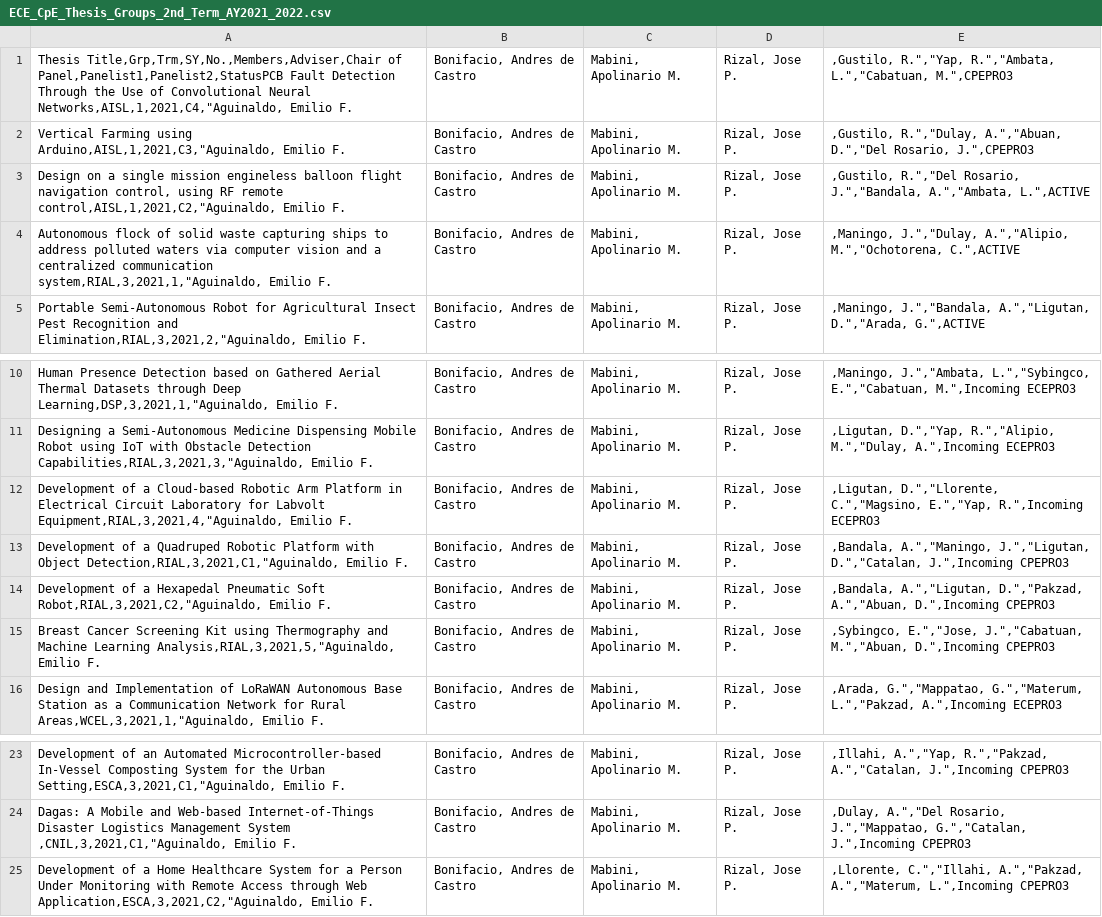
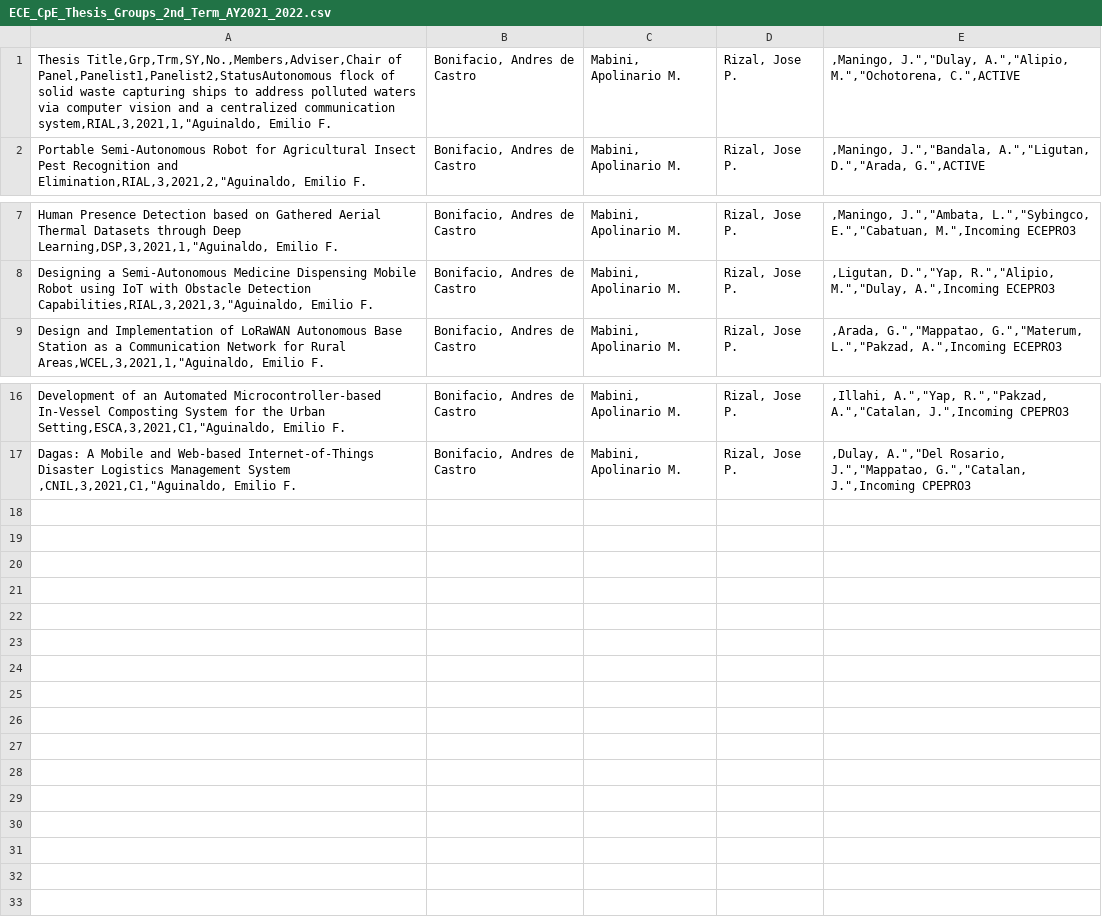
Before and after one commit to melvincabatuan/DeleteRowDemo, a CSV file: data/ECE_CpE_Thesis_Groups_2nd_Term_AY2021_2022.csv, drawn as a sheet; only a part is shown, gaps mark what is left out.

```diff
--- a/data/ECE_CpE_Thesis_Groups_2nd_Term_AY2021_2022.csv
+++ b/data/ECE_CpE_Thesis_Groups_2nd_Term_AY2021_2022.csv
@@ -1,5 +1,2 @@
-Thesis Title,Grp,Trm,SY,No.,Members,Adviser,Chair of Panel,Panelist1,Panelist2,StatusPCB Fault Detection Through the Use of Convolutional Neural Networks,AISL,1,2021,C4,"Aguinaldo, Emilio F. ;Bonifacio, Andres de Castro ;Mabini, Apolinario M. ;Rizal, Jose P. ; ","Gustilo, R.","Yap, R.","Ambata, L.","Cabatuan, M.",CPEPRO3
-Vertical Farming using Arduino,AISL,1,2021,C3,"Aguinaldo, Emilio F. ;Bonifacio, Andres de Castro ;Mabini, Apolinario M. ;Rizal, Jose P. ; ","Gustilo, R.","Dulay, A.","Abuan, D.","Del Rosario, J.",CPEPRO3
-"Design on a single mission engineless balloon flight navigation control, using RF remote control",AISL,1,2021,C2,"Aguinaldo, Emilio F. ;Bonifacio, Andres de Castro ;Mabini, Apolinario M. ;Rizal, Jose P. ; ","Gustilo, R.","Del Rosario, J.","Bandala, A.","Ambata, L.",ACTIVE
-Autonomous flock of solid waste capturing ships to address polluted waters via computer vision and a centralized communication system,RIAL,3,2021,1,"Aguinaldo, Emilio F. ;Bonifacio, Andres de Castro ;Mabini, Apolinario M. ;Rizal, Jose P. ; ","Maningo, J.","Dulay, A.","Alipio, M.","Ochotorena, C.",ACTIVE
+Thesis Title,Grp,Trm,SY,No.,Members,Adviser,Chair of Panel,Panelist1,Panelist2,StatusAutonomous flock of solid waste capturing ships to address polluted waters via computer vision and a centralized communication system,RIAL,3,2021,1,"Aguinaldo, Emilio F. ;Bonifacio, Andres de Castro ;Mabini, Apolinario M. ;Rizal, Jose P. ; ","Maningo, J.","Dulay, A.","Alipio, M.","Ochotorena, C.",ACTIVE
 Portable Semi-Autonomous Robot for Agricultural Insect Pest Recognition and Elimination,RIAL,3,2021,2,"Aguinaldo, Emilio F. ;Bonifacio, Andres de Castro ;Mabini, Apolinario M. ;Rizal, Jose P. ; ","Maningo, J.","Bandala, A.","Ligutan, D.","Arada, G.",ACTIVE
@@ -11,6 +8,2 @@ Human Presence Detection based on Gathered Aerial Thermal Datasets through Deep
 Designing a Semi-Autonomous Medicine Dispensing Mobile Robot using IoT with Obstacle Detection Capabilities,RIAL,3,2021,3,"Aguinaldo, Emilio F. ;Bonifacio, Andres de Castro ;Mabini, Apolinario M. ;Rizal, Jose P. ; ","Ligutan, D.","Yap, R.","Alipio, M.","Dulay, A.",Incoming ECEPRO3
-Development of a Cloud-based Robotic Arm Platform in Electrical Circuit Laboratory for Labvolt Equipment,RIAL,3,2021,4,"Aguinaldo, Emilio F. ;Bonifacio, Andres de Castro ;Mabini, Apolinario M. ;Rizal, Jose P. ; ","Ligutan, D.","Llorente, C.","Magsino, E.","Yap, R.",Incoming ECEPRO3
-Development of a Quadruped Robotic Platform with Object Detection,RIAL,3,2021,C1,"Aguinaldo, Emilio F. ;Bonifacio, Andres de Castro ;Mabini, Apolinario M. ;Rizal, Jose P. ; ","Bandala, A.","Maningo, J.","Ligutan, D.","Catalan, J.",Incoming CPEPRO3
-Development of a Hexapedal Pneumatic Soft Robot,RIAL,3,2021,C2,"Aguinaldo, Emilio F. ;Bonifacio, Andres de Castro ;Mabini, Apolinario M. ;Rizal, Jose P. ; ","Bandala, A.","Ligutan, D.","Pakzad, A.","Abuan, D.",Incoming CPEPRO3
-Breast Cancer Screening Kit using Thermography and Machine Learning Analysis,RIAL,3,2021,5,"Aguinaldo, Emilio F. ;Bonifacio, Andres de Castro ;Mabini, Apolinario M. ;Rizal, Jose P. ; ","Sybingco, E.","Jose, J.","Cabatuan, M.","Abuan, D.",Incoming CPEPRO3
 Design and Implementation of LoRaWAN Autonomous Base Station as a Communication Network for Rural Areas,WCEL,3,2021,1,"Aguinaldo, Emilio F. ;Bonifacio, Andres de Castro ;Mabini, Apolinario M. ;Rizal, Jose P. ; ","Arada, G.","Mappatao, G.","Materum, L.","Pakzad, A.",Incoming ECEPRO3
@@ -24,2 +17 @@ Development of an Automated Microcontroller-based In-Vessel Composting System fo
 Dagas: A Mobile and Web-based Internet-of-Things Disaster Logistics Management System ,CNIL,3,2021,C1,"Aguinaldo, Emilio F. ;Bonifacio, Andres de Castro ;Mabini, Apolinario M. ;Rizal, Jose P. ; ","Dulay, A.","Del Rosario, J.","Mappatao, G.","Catalan, J.",Incoming CPEPRO3
-Development of a Home Healthcare System for a Person Under Monitoring with Remote Access through Web Application,ESCA,3,2021,C2,"Aguinaldo, Emilio F. ;Bonifacio, Andres de Castro ;Mabini, Apolinario M. ;Rizal, Jose P. ; ","Llorente, C.","Illahi, A.","Pakzad, A.","Materum, L.",Incoming CPEPRO3
```
Also changed, not shown: 8 other files.
